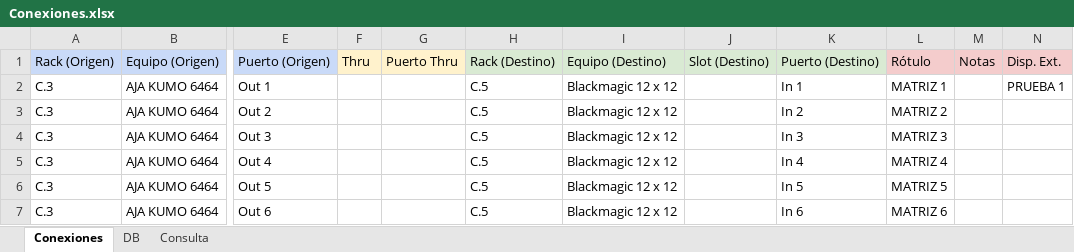
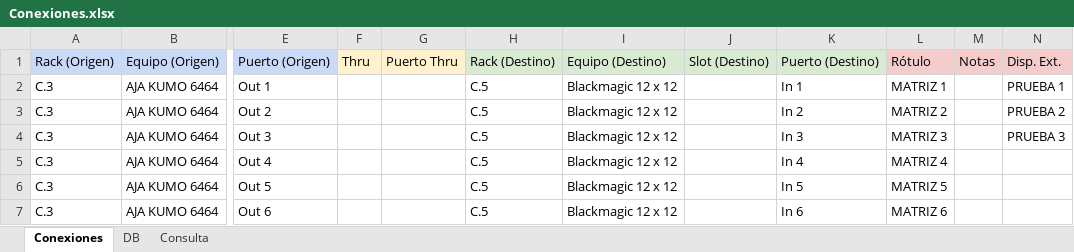
Before and after one commit to mmuccillo55/A7K9X2QF, an Excel workbook: Conexiones.xlsx, sheet Conexiones, drawn as a sheet; only a part is shown, gaps mark what is left out; values as stored, in another font and other column widths than the file's, no borders; conditional formats not drawn; the diff names each change by its address in the sheet, - before the commit and + after, or states it on an @@ line.

```diff
--- a/Conexiones.xlsx (sheet Conexiones)
+++ b/Conexiones.xlsx (sheet Conexiones)
-N3: (empty)
+N3: PRUEBA 2
-N4: (empty)
+N4: PRUEBA 3
```
Also changed, not shown: 1 other file.
